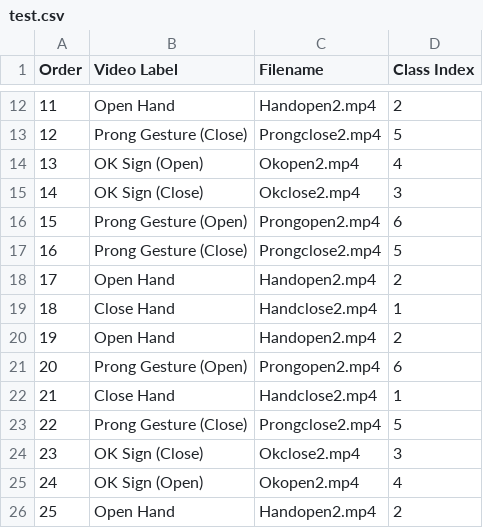
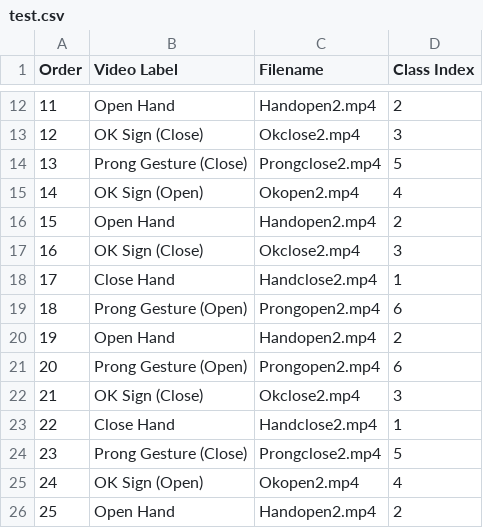
Before and after one commit to shawnzeeee/EEG_Signal_Processing, a CSV file: HandGestureDataCollection/15minVideo/test.csv, drawn as a sheet; only a part is shown, gaps mark what is left out; the diff covers the shown part only.

```diff
--- a/HandGestureDataCollection/15minVideo/test.csv
+++ b/HandGestureDataCollection/15minVideo/test.csv
@@ -12,14 +12,14 @@ Order,Video Label,Filename,Class Index
 11,Open Hand,Handopen2.mp4,2
-12,Prong Gesture (Close),Prongclose2.mp4,5
-13,OK Sign (Open),Okopen2.mp4,4
-14,OK Sign (Close),Okclose2.mp4,3
-15,Prong Gesture (Open),Prongopen2.mp4,6
-16,Prong Gesture (Close),Prongclose2.mp4,5
-17,Open Hand,Handopen2.mp4,2
-18,Close Hand,Handclose2.mp4,1
+12,OK Sign (Close),Okclose2.mp4,3
+13,Prong Gesture (Close),Prongclose2.mp4,5
+14,OK Sign (Open),Okopen2.mp4,4
+15,Open Hand,Handopen2.mp4,2
+16,OK Sign (Close),Okclose2.mp4,3
+17,Close Hand,Handclose2.mp4,1
+18,Prong Gesture (Open),Prongopen2.mp4,6
 19,Open Hand,Handopen2.mp4,2
 20,Prong Gesture (Open),Prongopen2.mp4,6
-21,Close Hand,Handclose2.mp4,1
-22,Prong Gesture (Close),Prongclose2.mp4,5
-23,OK Sign (Close),Okclose2.mp4,3
+21,OK Sign (Close),Okclose2.mp4,3
+22,Close Hand,Handclose2.mp4,1
+23,Prong Gesture (Close),Prongclose2.mp4,5
 24,OK Sign (Open),Okopen2.mp4,4
```
Also changed, not shown: 159 edited cells elsewhere in this file, 22 other files.
